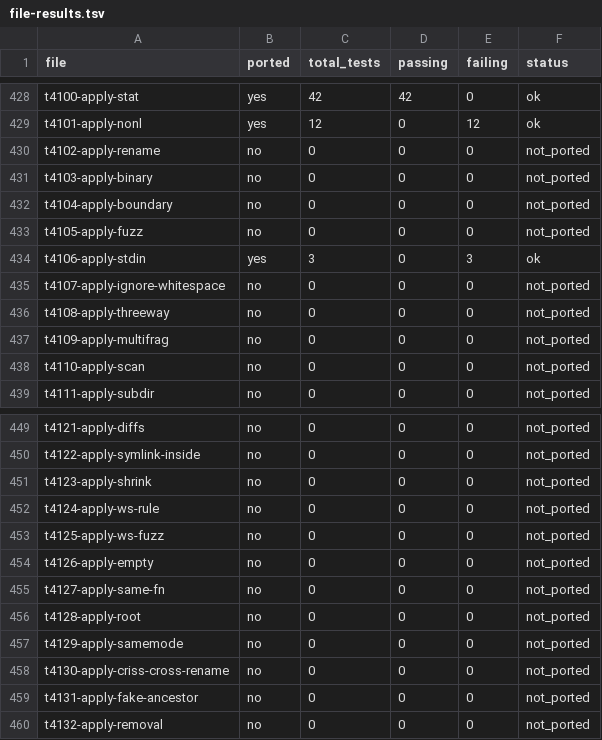
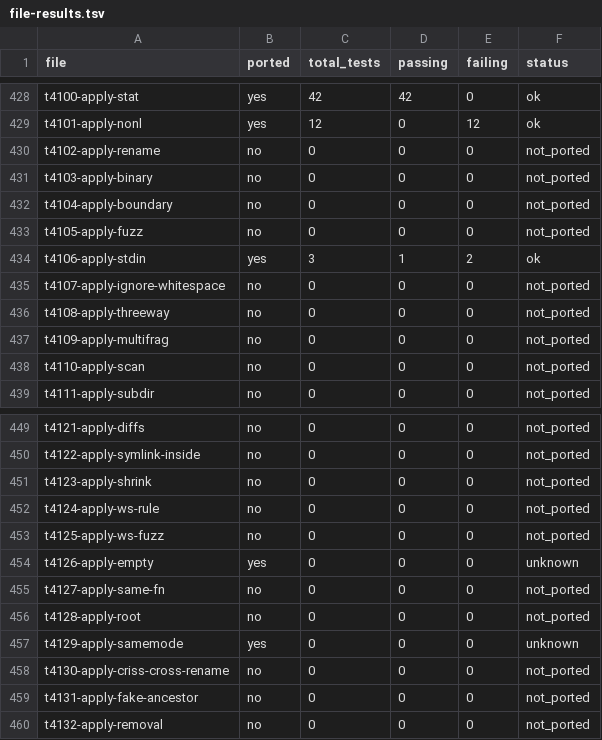
Before and after one commit to schacon/grit, a TSV file: data/file-results.tsv, drawn as a sheet; only a part is shown, gaps mark what is left out; the diff covers the shown part only.

```diff
--- a/data/file-results.tsv
+++ b/data/file-results.tsv
@@ -433,3 +433,3 @@ t4104-apply-boundary	no	0	0	0	not_ported
 t4105-apply-fuzz	no	0	0	0	not_ported
-t4106-apply-stdin	yes	3	0	3	ok
+t4106-apply-stdin	yes	3	1	2	ok
 t4107-apply-ignore-whitespace	no	0	0	0	not_ported
@@ -453,6 +453,6 @@ t4124-apply-ws-rule	no	0	0	0	not_ported
 t4125-apply-ws-fuzz	no	0	0	0	not_ported
-t4126-apply-empty	no	0	0	0	not_ported
+t4126-apply-empty	yes	0	0	0	unknown
 t4127-apply-same-fn	no	0	0	0	not_ported
 t4128-apply-root	no	0	0	0	not_ported
-t4129-apply-samemode	no	0	0	0	not_ported
+t4129-apply-samemode	yes	0	0	0	unknown
 t4130-apply-criss-cross-rename	no	0	0	0	not_ported
```
Also changed, not shown: 16 edited cells elsewhere in this file, data/command-status.tsv, 16 other files.
